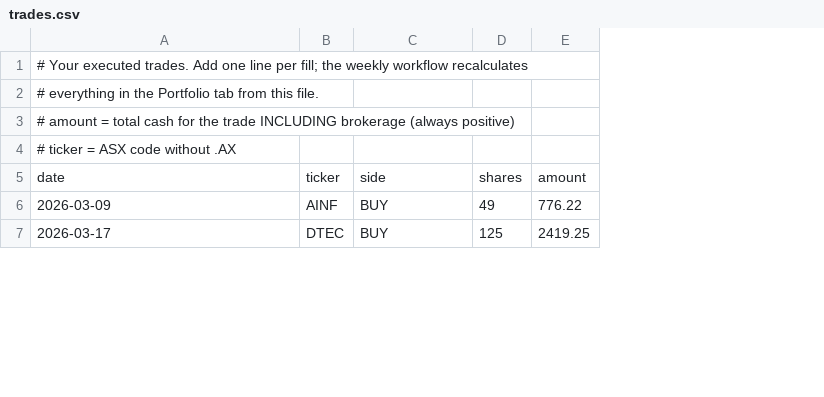
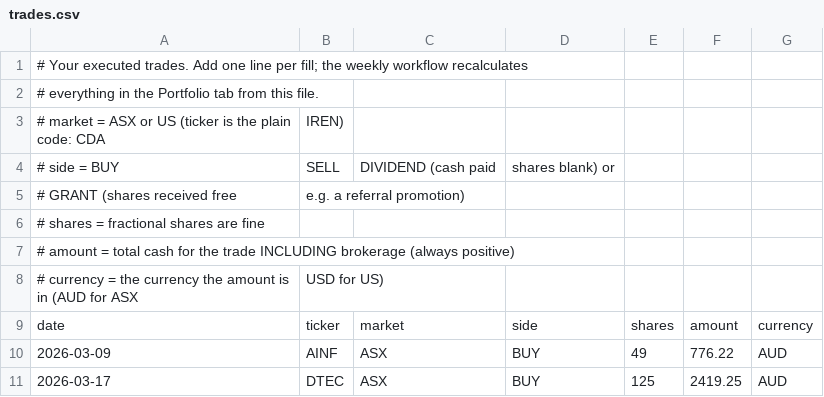
Before and after one commit to Fusclaude/Cross-Sectional-Momentum-Strategy, a CSV file: data/trades.csv, drawn as a sheet; only a part is shown; removed rows and columns are numbered as before the commit, all else as after; the diff covers the shown part only; the diff names each change by its address in the sheet, - before the commit and + after, or states it on an @@ line.

```diff
--- a/data/trades.csv
+++ b/data/trades.csv
+column C, rows 9-11: market | ASX | ASX
+column G, rows 9-11: currency | AUD | AUD
+row 3: # market = ASX or US (ticker is the plain code: CDA | IREN)
+row 4: # side = BUY | SELL | DIVIDEND (cash paid | shares blank) or
+row 5: # GRANT (shares received free | e.g. a referral promotion)
+row 6: # shares = fractional shares are fine
-row 4: # ticker = ASX code without .AX
+row 8: # currency = the currency the amount is in (AUD for ASX | USD for US)
```
Also changed, not shown: 17 added rows elsewhere in this file, 7 other files.
